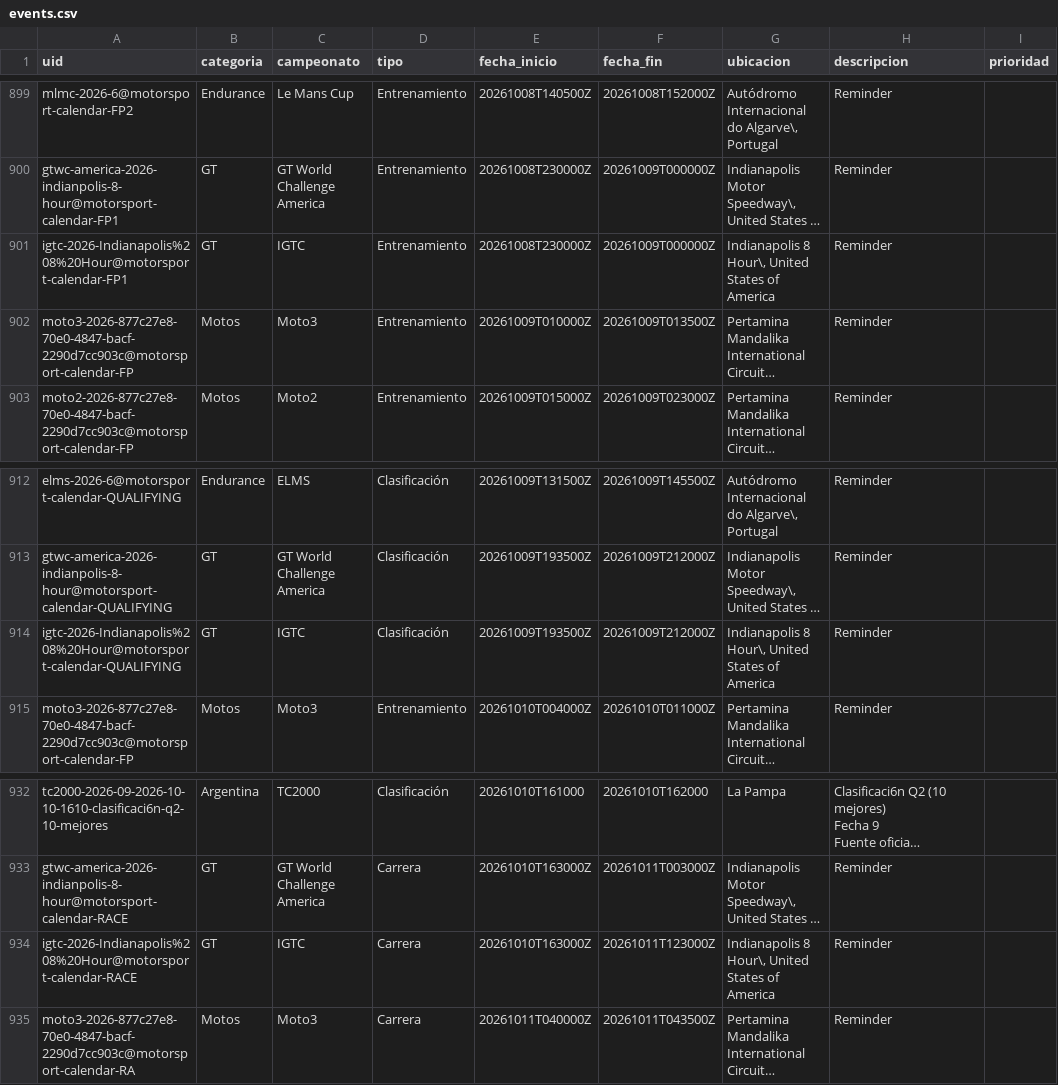
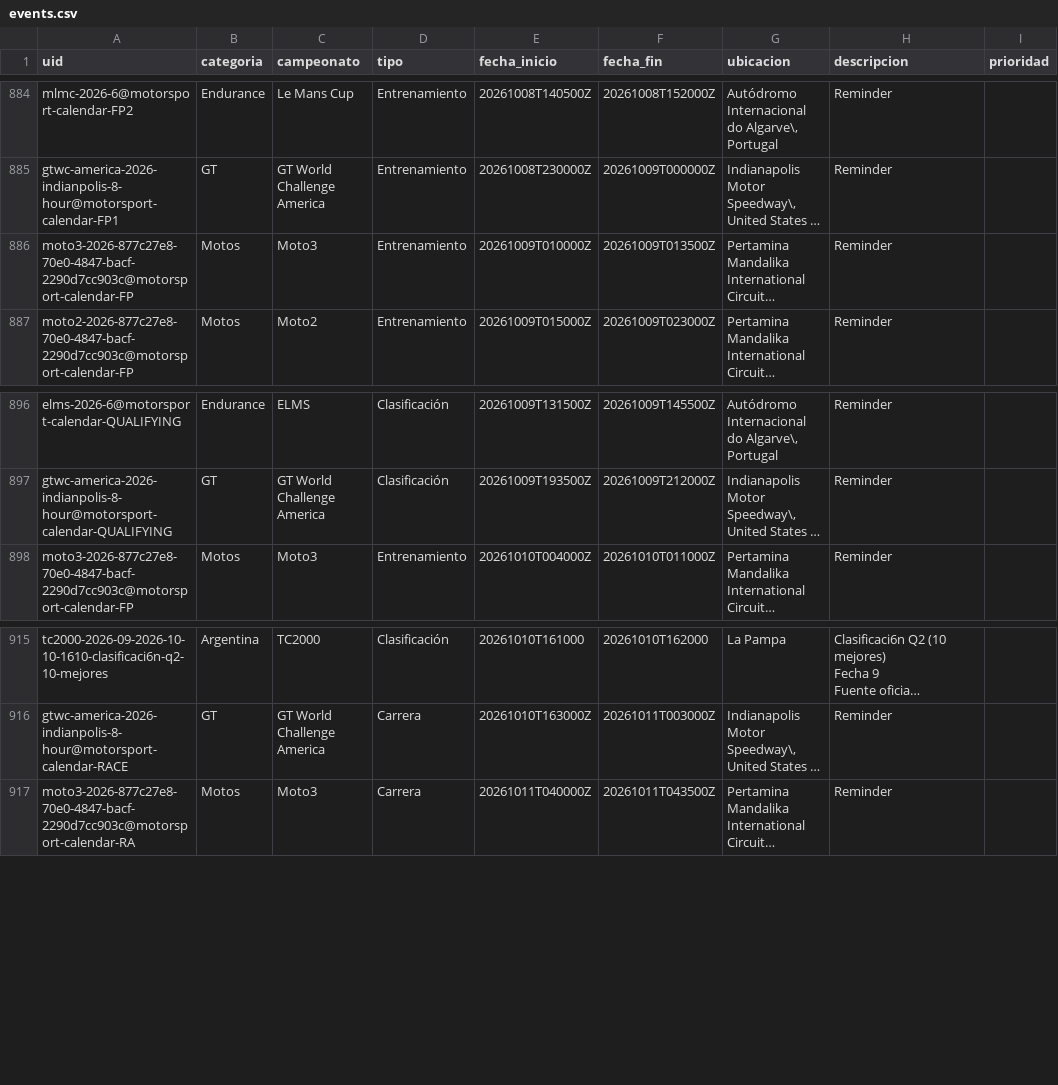
Before and after one commit to fatarrowthrower/Calendario-automatico-de-automovilismo, a CSV file: data/events.csv, drawn as a sheet; only a part is shown, gaps mark what is left out; long unchanged cells end in …; the diff covers the shown part only; the diff names each change by its address in the sheet, - before the commit and + after, or states it on an @@ line.

```diff
--- a/data/events.csv
+++ b/data/events.csv
-row 901: igtc-2026-Indianapolis%208%20Hour@motorsport-calendar-FP1 | GT | IGTC | Entrenamiento | 20261008T230000Z | 20261009T000000Z | Indianapolis 8 Hour\, United States of America | Reminder
-row 914: igtc-2026-Indianapolis%208%20Hour@motorsport-calendar-QUALIFYING | GT | IGTC | Clasificación | 20261009T193500Z | 20261009T212000Z | Indianapolis 8 Hour\, United States of America | Reminder
-row 934: igtc-2026-Indianapolis%208%20Hour@motorsport-calendar-RACE | GT | IGTC | Carrera | 20261010T163000Z | 20261011T123000Z | Indianapolis 8 Hour\, United States of America | Reminder
```
Also changed, not shown: 15 removed rows elsewhere in this file, docs/events.csv, 5 other files.
